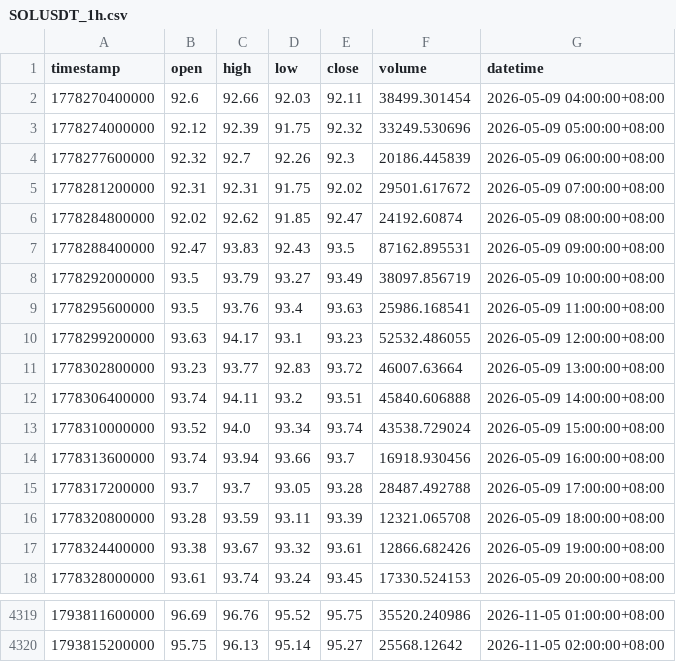
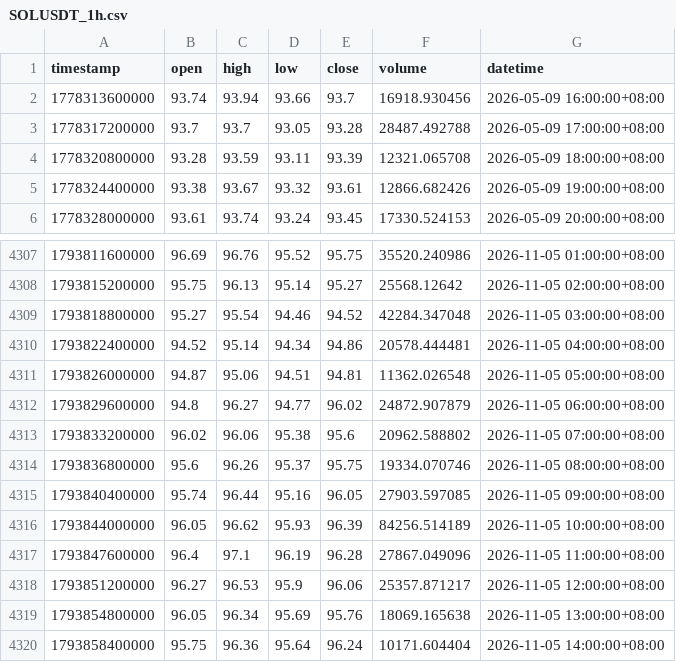
Before and after one commit to JAB18999/sol-perp-quant-report, a CSV file: data/SOLUSDT_1h.csv, drawn as a sheet; only a part is shown, gaps mark what is left out.

```diff
--- a/data/SOLUSDT_1h.csv
+++ b/data/SOLUSDT_1h.csv
@@ -1,14 +1,2 @@
 timestamp,open,high,low,close,volume,datetime
-1778270400000,92.6,92.66,92.03,92.11,38499.301454,2026-05-09 04:00:00+08:00
-1778274000000,92.12,92.39,91.75,92.32,33249.530696,2026-05-09 05:00:00+08:00
-1778277600000,92.32,92.7,92.26,92.3,20186.445839,2026-05-09 06:00:00+08:00
-1778281200000,92.31,92.31,91.75,92.02,29501.617672,2026-05-09 07:00:00+08:00
-1778284800000,92.02,92.62,91.85,92.47,24192.60874,2026-05-09 08:00:00+08:00
-1778288400000,92.47,93.83,92.43,93.5,87162.895531,2026-05-09 09:00:00+08:00
-1778292000000,93.5,93.79,93.27,93.49,38097.856719,2026-05-09 10:00:00+08:00
-1778295600000,93.5,93.76,93.4,93.63,25986.168541,2026-05-09 11:00:00+08:00
-1778299200000,93.63,94.17,93.1,93.23,52532.486055,2026-05-09 12:00:00+08:00
-1778302800000,93.23,93.77,92.83,93.72,46007.63664,2026-05-09 13:00:00+08:00
-1778306400000,93.74,94.11,93.2,93.51,45840.606888,2026-05-09 14:00:00+08:00
-1778310000000,93.52,94.0,93.34,93.74,43538.729024,2026-05-09 15:00:00+08:00
 1778313600000,93.74,93.94,93.66,93.7,16918.930456,2026-05-09 16:00:00+08:00
@@ -4320 +4308,13 @@ timestamp,open,high,low,close,volume,datetime
 1793815200000,95.75,96.13,95.14,95.27,25568.12642,2026-11-05 02:00:00+08:00
+1793818800000,95.27,95.54,94.46,94.52,42284.347048,2026-11-05 03:00:00+08:00
+1793822400000,94.52,95.14,94.34,94.86,20578.444481,2026-11-05 04:00:00+08:00
+1793826000000,94.87,95.06,94.51,94.81,11362.026548,2026-11-05 05:00:00+08:00
+1793829600000,94.8,96.27,94.77,96.02,24872.907879,2026-11-05 06:00:00+08:00
+1793833200000,96.02,96.06,95.38,95.6,20962.588802,2026-11-05 07:00:00+08:00
+1793836800000,95.6,96.26,95.37,95.75,19334.070746,2026-11-05 08:00:00+08:00
+1793840400000,95.74,96.44,95.16,96.05,27903.597085,2026-11-05 09:00:00+08:00
+1793844000000,96.05,96.62,95.93,96.39,84256.514189,2026-11-05 10:00:00+08:00
+1793847600000,96.4,97.1,96.19,96.28,27867.049096,2026-11-05 11:00:00+08:00
+1793851200000,96.27,96.53,95.9,96.06,25357.871217,2026-11-05 12:00:00+08:00
+1793854800000,96.05,96.34,95.69,95.76,18069.165638,2026-11-05 13:00:00+08:00
+1793858400000,95.75,96.36,95.64,96.24,10171.604404,2026-11-05 14:00:00+08:00
```
Also changed, not shown: data/SOLUSDT_2h.csv, data/SOLUSDT_30m.csv, 2 other files.
